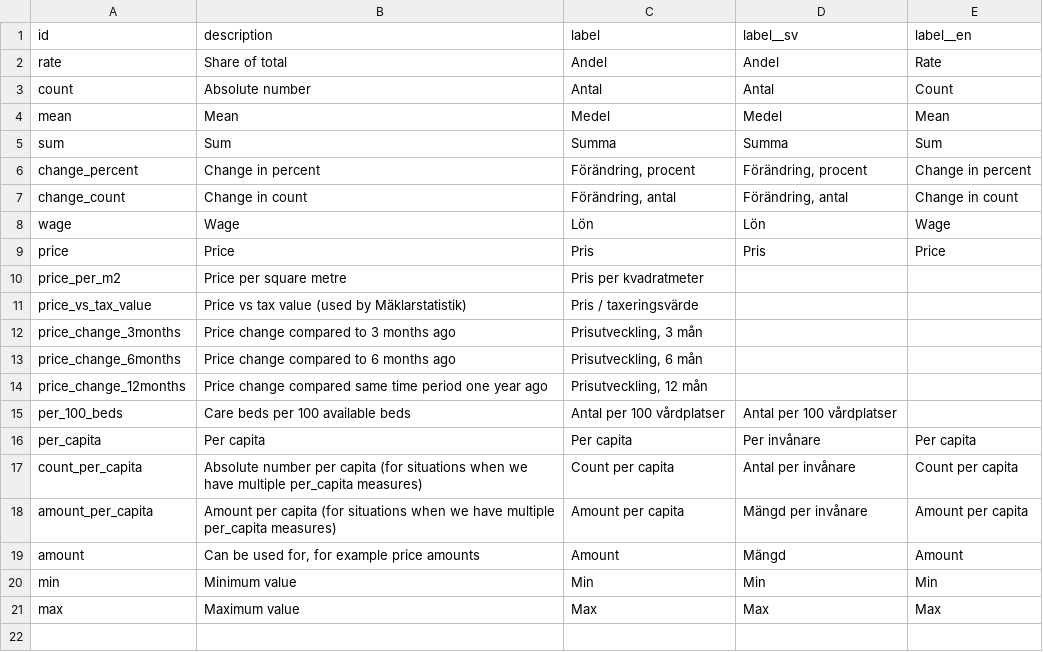
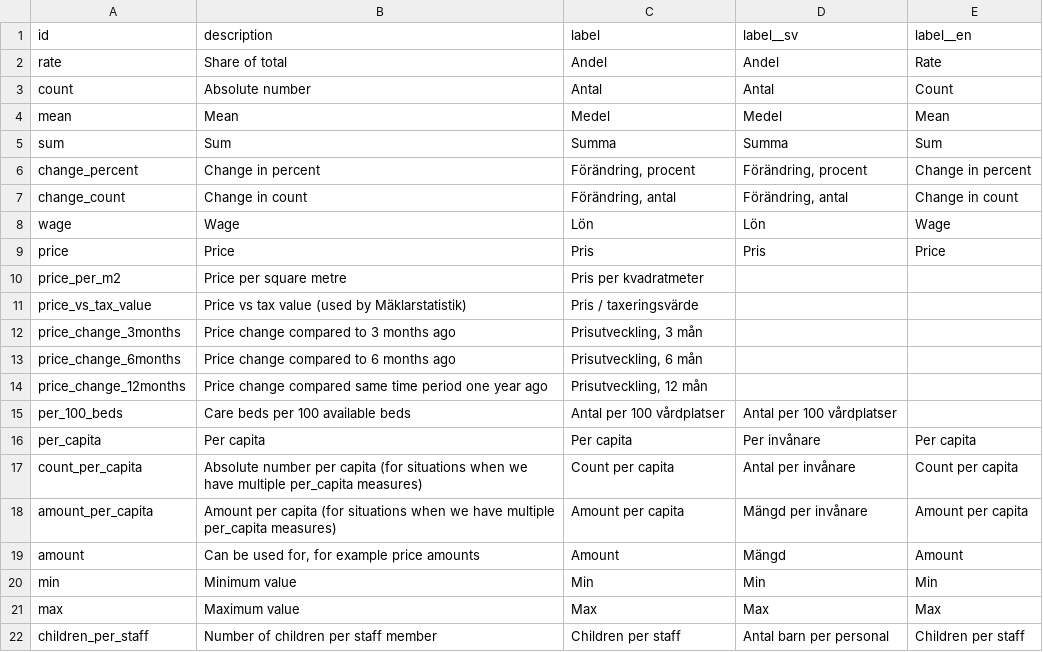
Before and after one commit to marple-newsrobot/marple-datatypes, a CSV file: misc/measures.csv, drawn as a sheet.

Commit message:
add children per staff measure

```diff
--- a/misc/measures.csv
+++ b/misc/measures.csv
@@ -21 +21,2 @@ min,Minimum value,Min,Min,Min
 max,Maximum value,Max,Max,Max
+children_per_staff,Number of children per staff member,Children per staff,Antal barn per personal,Children per staff
```
